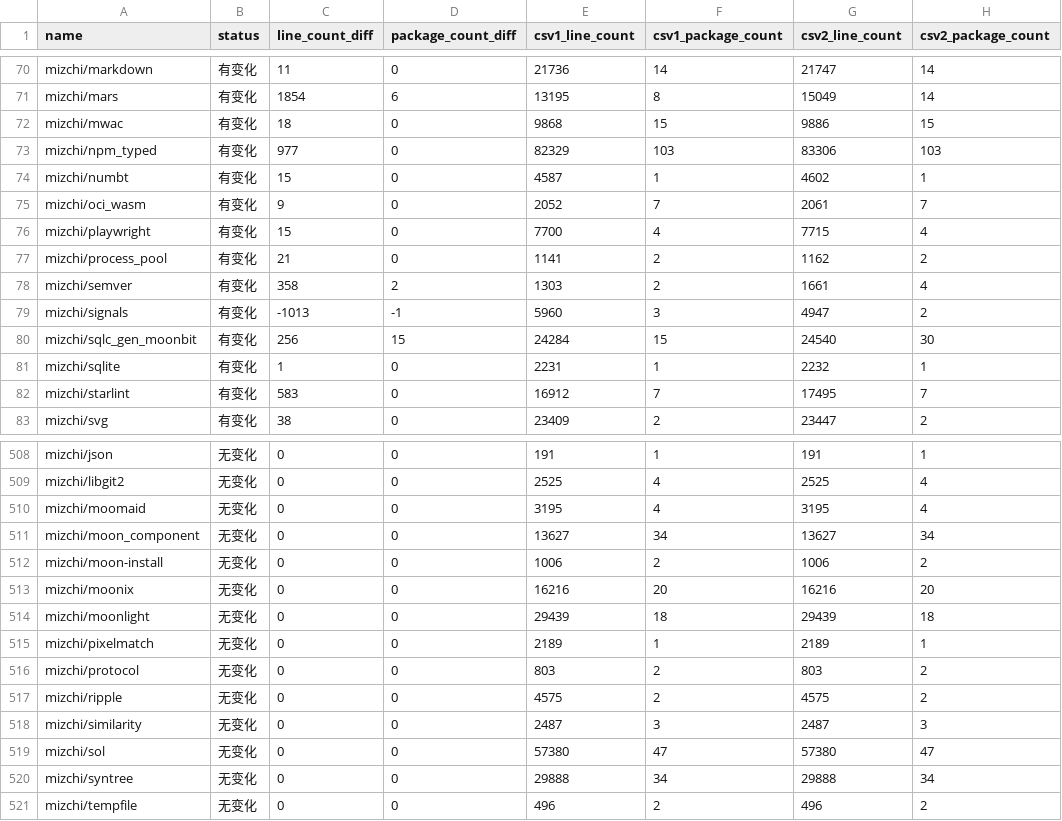
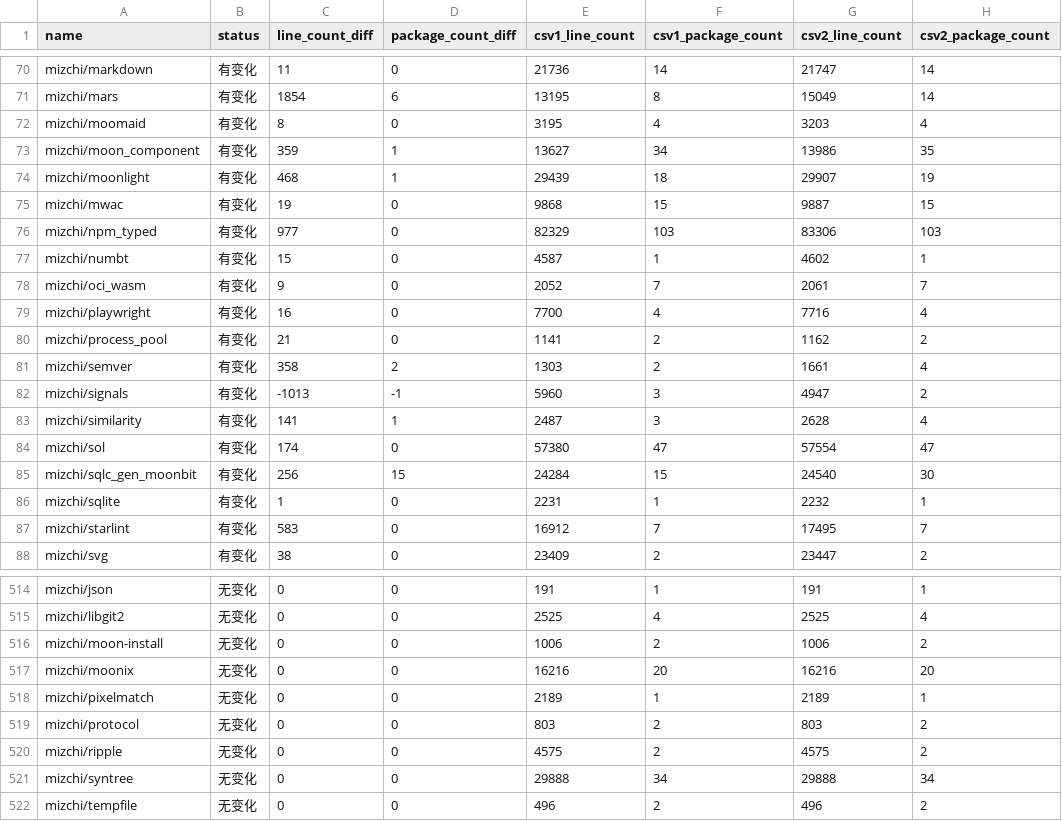
Before and after one commit to Pmemmm/MooncakesDailyData, a CSV file: diff/2026-02-11.diff.csv, drawn as a sheet; only a part is shown, gaps mark what is left out; the diff covers the shown part only.

```diff
--- a/diff/2026-02-11.diff.csv
+++ b/diff/2026-02-11.diff.csv
@@ -71,3 +71,6 @@ mizchi/markdown,有变化,11,0,21736,14,21747,14
 mizchi/mars,有变化,1854,6,13195,8,15049,14
-mizchi/mwac,有变化,18,0,9868,15,9886,15
+mizchi/moomaid,有变化,8,0,3195,4,3203,4
+mizchi/moon_component,有变化,359,1,13627,34,13986,35
+mizchi/moonlight,有变化,468,1,29439,18,29907,19
+mizchi/mwac,有变化,19,0,9868,15,9887,15
 mizchi/npm_typed,有变化,977,0,82329,103,83306,103
@@ -75,3 +78,3 @@ mizchi/numbt,有变化,15,0,4587,1,4602,1
 mizchi/oci_wasm,有变化,9,0,2052,7,2061,7
-mizchi/playwright,有变化,15,0,7700,4,7715,4
+mizchi/playwright,有变化,16,0,7700,4,7716,4
 mizchi/process_pool,有变化,21,0,1141,2,1162,2
@@ -79,2 +82,4 @@ mizchi/semver,有变化,358,2,1303,2,1661,4
 mizchi/signals,有变化,-1013,-1,5960,3,4947,2
+mizchi/similarity,有变化,141,1,2487,3,2628,4
+mizchi/sol,有变化,174,0,57380,47,57554,47
 mizchi/sqlc_gen_moonbit,有变化,256,15,24284,15,24540,30
@@ -509,7 +515,4 @@ mizchi/json,无变化,0,0,191,1,191,1
 mizchi/libgit2,无变化,0,0,2525,4,2525,4
-mizchi/moomaid,无变化,0,0,3195,4,3195,4
-mizchi/moon_component,无变化,0,0,13627,34,13627,34
 mizchi/moon-install,无变化,0,0,1006,2,1006,2
 mizchi/moonix,无变化,0,0,16216,20,16216,20
-mizchi/moonlight,无变化,0,0,29439,18,29439,18
 mizchi/pixelmatch,无变化,0,0,2189,1,2189,1
@@ -517,4 +520,2 @@ mizchi/protocol,无变化,0,0,803,2,803,2
 mizchi/ripple,无变化,0,0,4575,2,4575,2
-mizchi/similarity,无变化,0,0,2487,3,2487,3
-mizchi/sol,无变化,0,0,57380,47,57380,47
 mizchi/syntree,无变化,0,0,29888,34,29888,34
```
Also changed, not shown: 1 added row, 1 removed row and 6 edited cells elsewhere in this file, data/2026-02-11.csv.
